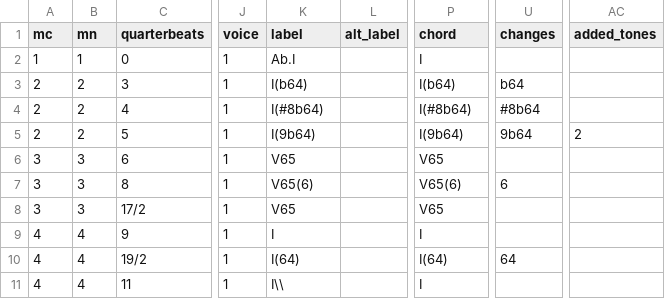
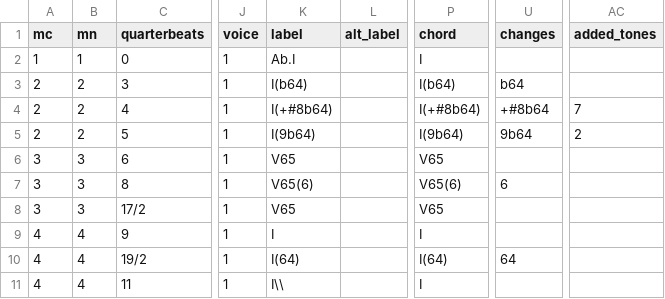
Before and after one commit to DCMLab/mendelssohn_quartets, a TSV file: harmonies/05op44,3c.harmonies.tsv, drawn as a sheet; only a part is shown, gaps mark what is left out; the diff names each change by its address in the sheet, - before the commit and + after, or states it on an @@ line.

Commit message:
2: adds missing + sign to label

```diff
--- a/harmonies/05op44,3c.harmonies.tsv
+++ b/harmonies/05op44,3c.harmonies.tsv
-K4 (label): I(#8b64)
+K4 (label): I(+#8b64)
-P4 (chord): I(#8b64)
+P4 (chord): I(+#8b64)
-U4 (changes): #8b64
+U4 (changes): +#8b64
-AC4 (added_tones): (empty)
+AC4 (added_tones): 7
```
Also changed, not shown: chords/05op44,3c.chords.tsv, reviewed/05op44,3c_reviewed.tsv, 7 other files.
